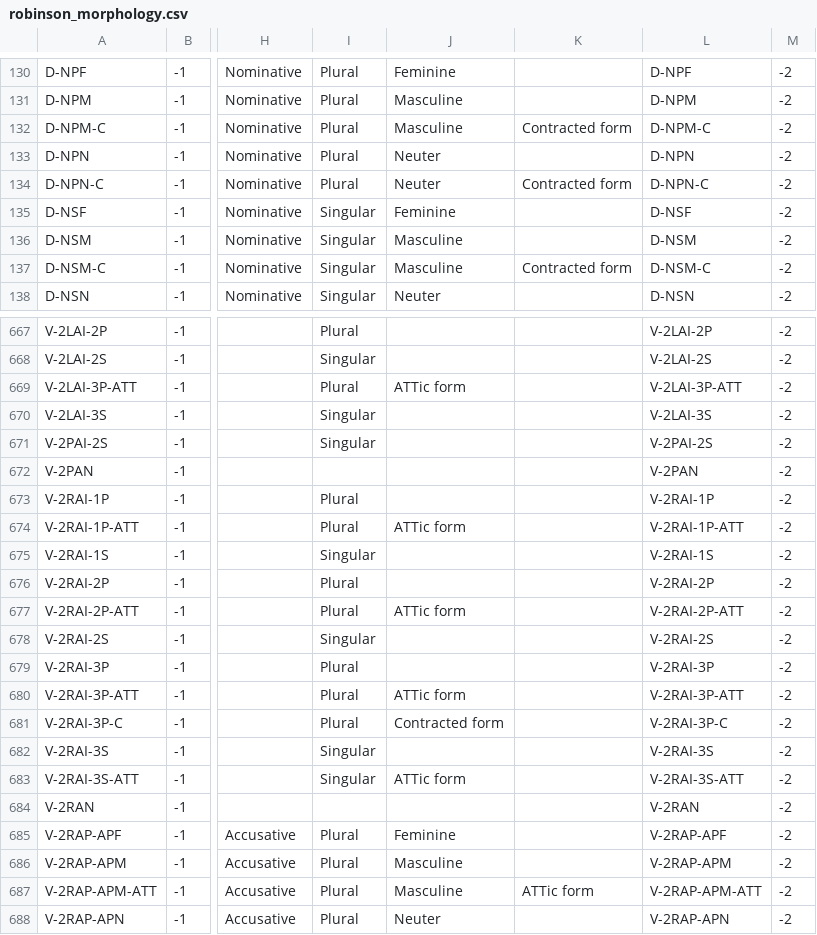
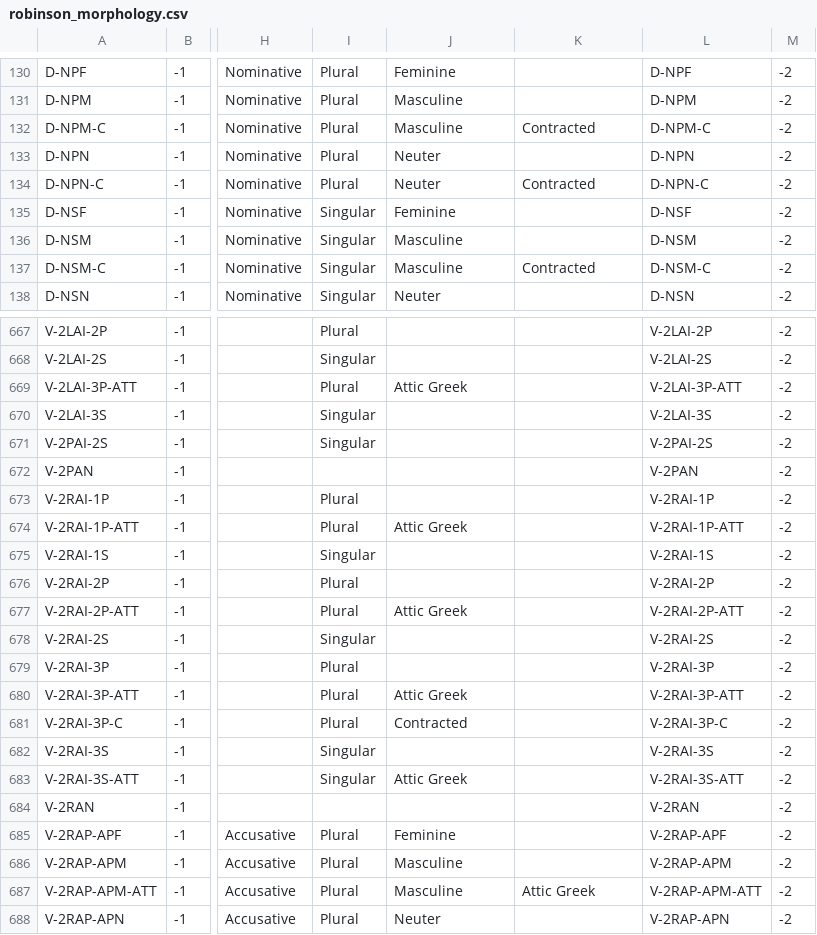
Before and after one commit to STEPBible/step, a CSV file: step-core/src/main/resources/com/tyndalehouse/step/core/data/create/morphology/robinson_morphology.csv, drawn as a sheet; only a part is shown, gaps mark what is left out; the diff covers the shown part only; the diff names each change by its address in the sheet, - before the commit and + after, or states it on an @@ line.

```diff
--- a/step-core/src/main/resources/com/tyndalehouse/step/core/data/create/morphology/robinson_morphology.csv
+++ b/step-core/src/main/resources/com/tyndalehouse/step/core/data/create/morphology/robinson_morphology.csv
-K132: Contracted form
+K132: Contracted
-K134: Contracted form
+K134: Contracted
-K137: Contracted form
+K137: Contracted
-J669: ATTic form
+J669: Attic Greek
-J674: ATTic form
+J674: Attic Greek
-J677: ATTic form
+J677: Attic Greek
-J680: ATTic form
+J680: Attic Greek
-J681: Contracted form
+J681: Contracted
-J683: ATTic form
+J683: Attic Greek
-K687: ATTic form
+K687: Attic Greek
```
Also changed, not shown: 83 edited cells elsewhere in this file.
